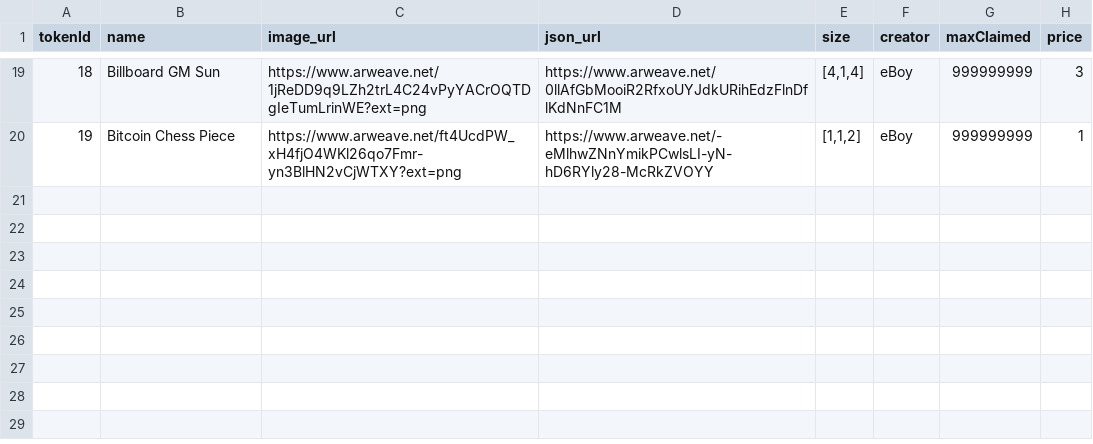
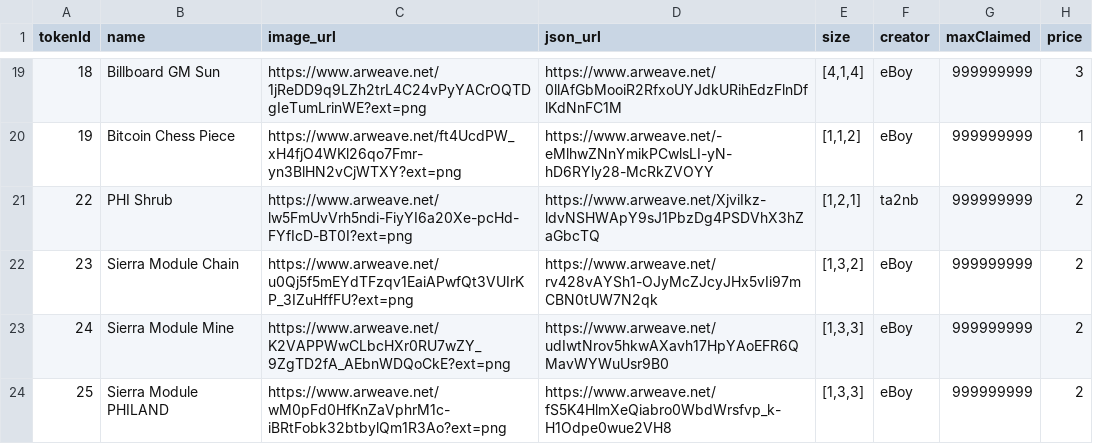
Before and after one commit to PHI-LABS-INC/Polygon-phi-contract, a CSV file: tasks/scripts/csv/setting_premiumObjects.csv, drawn as a sheet; only a part is shown, gaps mark what is left out.

Commit message:
feat: object update;

```diff
--- a/tasks/scripts/csv/setting_premiumObjects.csv
+++ b/tasks/scripts/csv/setting_premiumObjects.csv
@@ -20 +20,5 @@ tokenId,name,image_url,json_url,size,creator,maxClaimed,price
 19,Bitcoin Chess Piece,https://www.arweave.net/ft4UcdPW_xH4fjO4WKl26qo7Fmr-yn3BlHN2vCjWTXY?ext=png,https://www.arweave.net/-eMlhwZNnYmikPCwlsLI-yN-hD6RYly28-McRkZVOYY,"[1,1,2]",eBoy,999999999,1
+22,PHI Shrub,https://www.arweave.net/lw5FmUvVrh5ndi-FiyYI6a20Xe-pcHd-FYfIcD-BT0I?ext=png,https://www.arweave.net/XjviIkz-ldvNSHWApY9sJ1PbzDg4PSDVhX3hZaGbcTQ,"[1,2,1]",ta2nb,999999999,2
+23,Sierra Module Chain,https://www.arweave.net/u0Qj5f5mEYdTFzqv1EaiAPwfQt3VUIrKP_3IZuHffFU?ext=png,https://www.arweave.net/rv428vAYSh1-OJyMcZJcyJHx5vIi97mCBN0tUW7N2qk,"[1,3,2]",eBoy,999999999,2
+24,Sierra Module Mine,https://www.arweave.net/K2VAPPWwCLbcHXr0RU7wZY_9ZgTD2fA_AEbnWDQoCkE?ext=png,https://www.arweave.net/udIwtNrov5hkwAXavh17HpYAoEFR6QMavWYWuUsr9B0,"[1,3,3]",eBoy,999999999,2
+25,Sierra Module PHILAND,https://www.arweave.net/wM0pFd0HfKnZaVphrM1c-iBRtFobk32btbylQm1R3Ao?ext=png,https://www.arweave.net/fS5K4HlmXeQiabro0WbdWrsfvp_k-H1Odpe0wue2VH8,"[1,3,3]",eBoy,999999999,2
```
